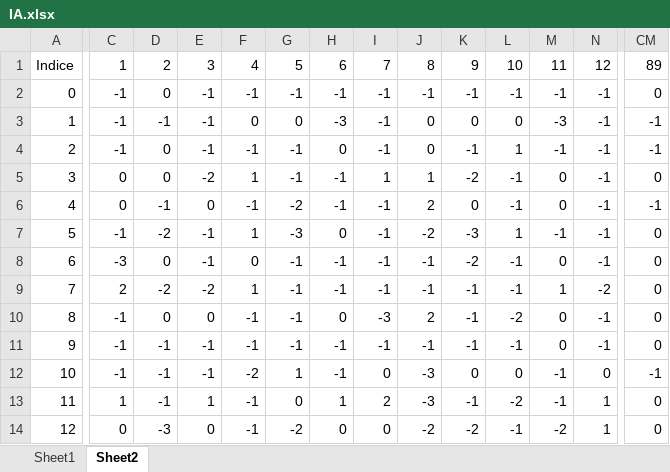
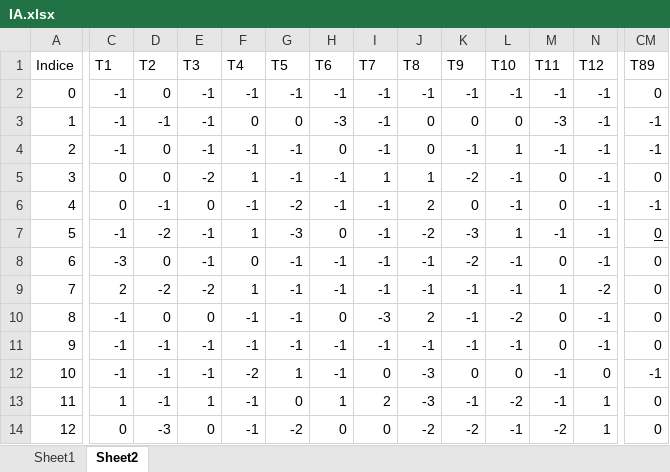
Before and after one commit to solisquesada/IA, an Excel workbook: IA.xlsx, sheet Sheet2, drawn as a sheet; only a part is shown, gaps mark what is left out; values as stored, in another font and other column widths than the file's, no borders; table styles not drawn; the diff covers the shown part only; the diff names each change by its address in the sheet, - before the commit and + after, or states it on an @@ line.

Commit message:
Add files via upload

```diff
--- a/IA.xlsx (sheet Sheet2)
+++ b/IA.xlsx (sheet Sheet2)
-C1: 1
+C1: T1
-D1: 2
+D1: T2
-E1: 3
+E1: T3
-F1: 4
+F1: T4
-G1: 5
+G1: T5
-H1: 6
+H1: T6
-I1: 7
+I1: T7
-J1: 8
+J1: T8
-K1: 9
+K1: T9
-L1: 10
+L1: T10
-M1: 11
+M1: T11
-N1: 12
+N1: T12
-CM1: 89
+CM1: T89
-CM7 underline: off
+CM7 underline: on
```
Also changed, not shown: 77 edited cells elsewhere in this sheet.
